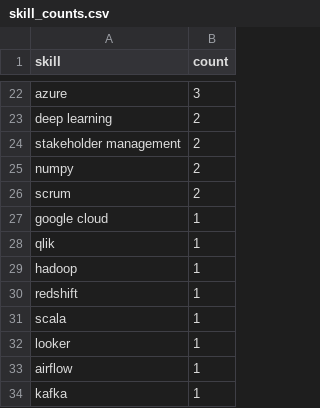
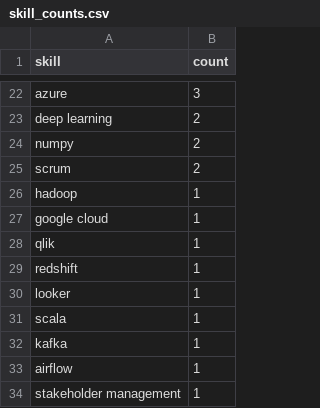
Before and after one commit to Maneeshraja19/job-market-intelligence, a CSV file: data/processed/skill_counts.csv, drawn as a sheet; only a part is shown, gaps mark what is left out.

```diff
--- a/data/processed/skill_counts.csv
+++ b/data/processed/skill_counts.csv
@@ -23,12 +23,12 @@ azure,3
 deep learning,2
-stakeholder management,2
 numpy,2
 scrum,2
+hadoop,1
 google cloud,1
 qlik,1
-hadoop,1
 redshift,1
+looker,1
 scala,1
-looker,1
+kafka,1
 airflow,1
-kafka,1
+stakeholder management,1
```
Also changed, not shown: data/processed/job_postings_with_skills.csv.
